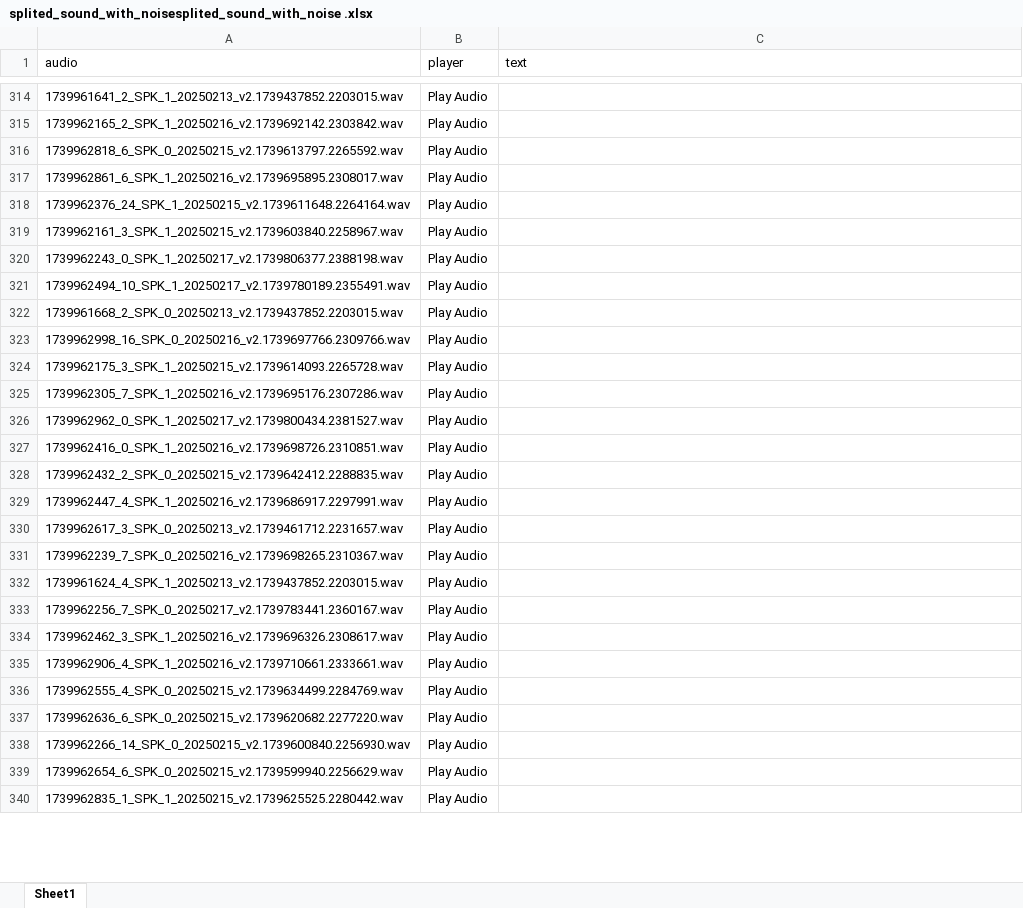
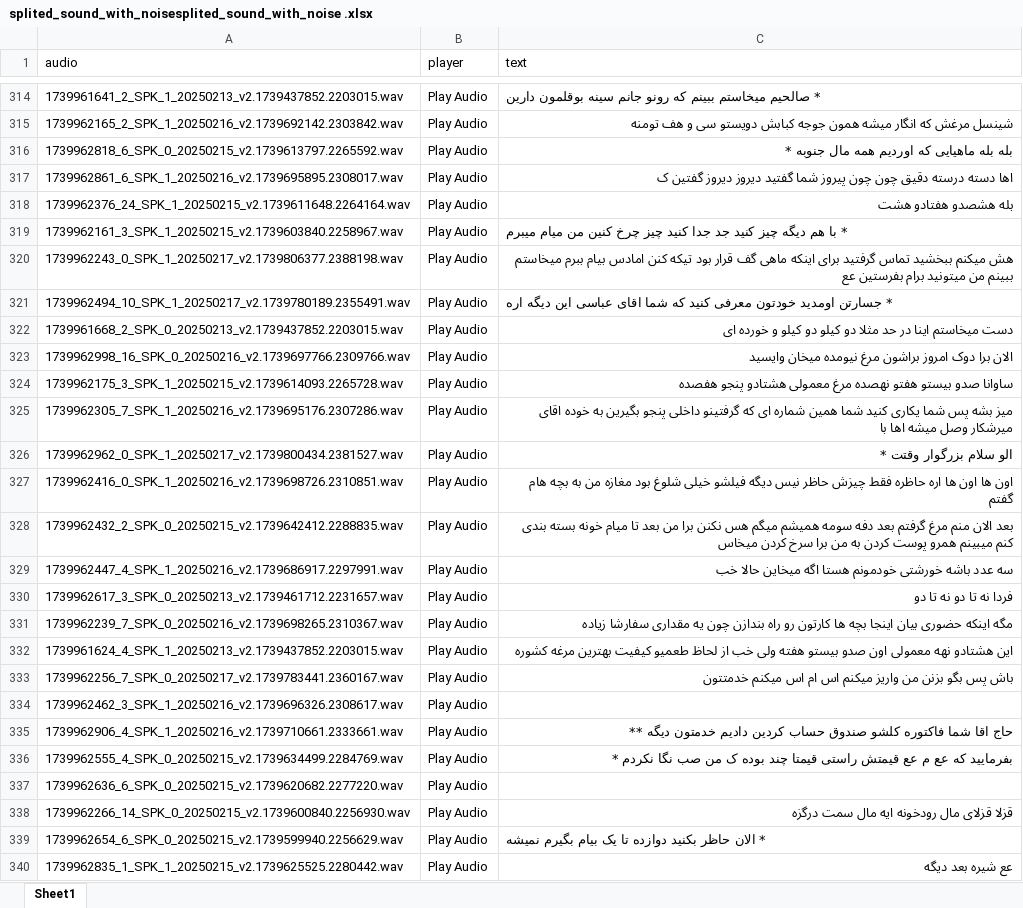
Before and after one commit to mohammadsjahanbakhsh/speech, an Excel workbook: splited_sound_with_noise/splited_sound_with_noisesplited_sound_with_noise .xlsx, sheet Sheet1, drawn as a sheet; only a part is shown, gaps mark what is left out; values as stored, in another font and other column widths than the file's, no cell formats; conditional formats not drawn; the diff covers the shown part only; the diff names each change by its address in the sheet, - before the commit and + after, or states it on an @@ line.

```diff
--- a/splited_sound_with_noise/splited_sound_with_noisesplited_sound_with_noise .xlsx (sheet Sheet1)
+++ b/splited_sound_with_noise/splited_sound_with_noisesplited_sound_with_noise .xlsx (sheet Sheet1)
-C314 (text): (empty)
+C314 (text): * صالحیم میخاستم ببینم که رونو جانم سینه بوقلمون دارین
-C315 (text): (empty)
+C315 (text): شینسل مرغش که انگار میشه همون جوجه کبابش دویستو سی و هف تومنه
-C316 (text): (empty)
+C316 (text): بله بله ماهیایی که اوردیم همه مال جنوبه *
-C317 (text): (empty)
+C317 (text): اها دسته درسته دقیق چون چون پیروز شما گفتید دیروز دیروز گفتین ک
-C318 (text): (empty)
+C318 (text): بله هشصدو هفتادو هشت
-C319 (text): (empty)
+C319 (text): * با هم دیگه چیز کنید جد جدا کنید چیز چرخ کنین من میام میبرم
-C320 (text): (empty)
+C320 (text): هش میکنم ببخشید تماس گرفتید برای اینکه ماهی گف قرار بود تیکه کنن امادس بیام ببرم میخاستم ببینم من میتونید برام بفرستین عع
-C321 (text): (empty)
+C321 (text): * جسارتن اومدید خودتون معرفی کنید که شما اقای عباسی این دیگه اره
-C322 (text): (empty)
+C322 (text): دست میخاستم اینا در حد مثلا دو کیلو دو کیلو و خورده ای
-C323 (text): (empty)
+C323 (text): الان برا دوک امروز براشون مرغ نیومده میخان وایسید
-C324 (text): (empty)
+C324 (text): ساوانا صدو بیستو هفتو نهصده مرغ معمولی هشتادو پنجو هفصده
-C325 (text): (empty)
+C325 (text): میز بشه پس شما یکاری کنید شما همین شماره ای که گرفتینو داخلی پنجو بگیرین به خوده اقای میرشکار وصل میشه اها با
-C326 (text): (empty)
+C326 (text): الو سلام بزرگوار وقتت *
-C327 (text): (empty)
+C327 (text): اون ها اون ها اره حاظره فقط چیزش حاظر نیس دیگه فیلشو خیلی شلوغ بود مغازه من به بچه هام گفتم
-C328 (text): (empty)
+C328 (text): بعد الان منم مرغ گرفتم بعد دفه سومه همیشم میگم هس نکنن برا من بعد تا میام خونه بسته بندی کنم میبینم همرو پوست کردن به من برا سرخ کردن میخاس
-C329 (text): (empty)
+C329 (text): سه عدد باشه خورشتی خودمونم هستا اگه میخاین حالا خب
-C330 (text): (empty)
+C330 (text): فردا نه تا دو نه تا دو
-C331 (text): (empty)
+C331 (text): مگه اینکه حضوری بیان اینجا بچه ها کارتون رو راه بندازن چون یه مقداری سفارشا زیاده
-C332 (text): (empty)
+C332 (text): این هشتادو نهه معمولی اون صدو بیستو هفته ولی خب از لحاظ طعمیو کیفیت بهترین مرغه کشوره
-C333 (text): (empty)
+C333 (text): باش پس بگو بزنن من واریز میکنم اس ام اس میکنم خدمتتون
-C335 (text): (empty)
+C335 (text): حاج اقا شما فاکتوره کلشو صندوق حساب کردین دادیم خدمتون دیگه **
-C336 (text): (empty)
+C336 (text): بفرمایید که عع م عع قیمتش راستی قیمتا چند بوده ک من صب نگا نکردم *
-C338 (text): (empty)
+C338 (text): قزلا قزلای مال رودخونه ایه مال سمت درگزه
-C339 (text): (empty)
+C339 (text): * الان حاظر بکنید دوازده تا یک بیام بگیرم نمیشه
-C340 (text): (empty)
+C340 (text): عع شیره بعد دیگه
```
Also changed, not shown: 112 edited cells elsewhere in this sheet, cell formats, formulas that keep their value, 1 other file.
